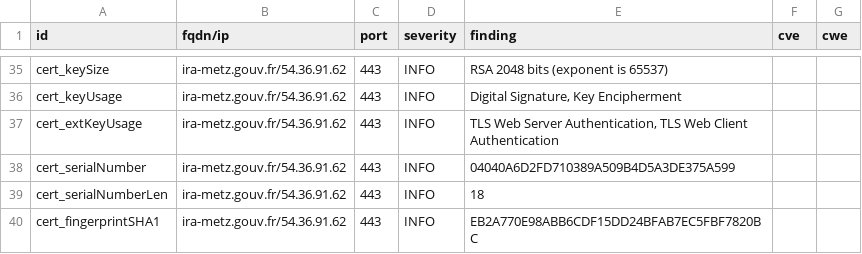
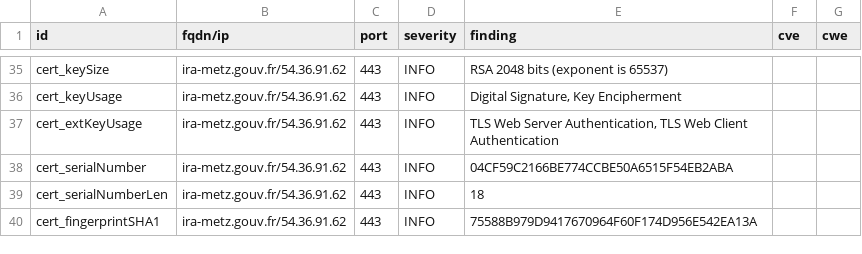
Before and after one commit to GKO-org/dashlordPrd6, a CSV file: results/aHR0cHM6Ly9pcmEtbWV0ei5nb3V2LmZy/testssl.csv, drawn as a sheet; only a part is shown, gaps mark what is left out; the diff covers the shown part only.

```diff
--- a/results/aHR0cHM6Ly9pcmEtbWV0ei5nb3V2LmZy/testssl.csv
+++ b/results/aHR0cHM6Ly9pcmEtbWV0ei5nb3V2LmZy/testssl.csv
@@ -37,4 +37,4 @@
 "cert_extKeyUsage","ira-metz.gouv.fr/54.36.91.62","443","INFO","TLS Web Server Authentication, TLS Web Client Authentication","",""
-"cert_serialNumber","ira-metz.gouv.fr/54.36.91.62","443","INFO","04040A6D2FD710389A509B4D5A3DE375A599","",""
+"cert_serialNumber","ira-metz.gouv.fr/54.36.91.62","443","INFO","04CF59C2166BE774CCBE50A6515F54EB2ABA","",""
 "cert_serialNumberLen","ira-metz.gouv.fr/54.36.91.62","443","INFO","18","",""
-"cert_fingerprintSHA1","ira-metz.gouv.fr/54.36.91.62","443","INFO","EB2A770E98ABB6CDF15DD24BFAB7EC5FBF7820BC","",""
+"cert_fingerprintSHA1","ira-metz.gouv.fr/54.36.91.62","443","INFO","75588B979D9417670964F60F174D956E542EA13A","",""
```
Also changed, not shown: 7 edited cells elsewhere in this file, 8 other files.
